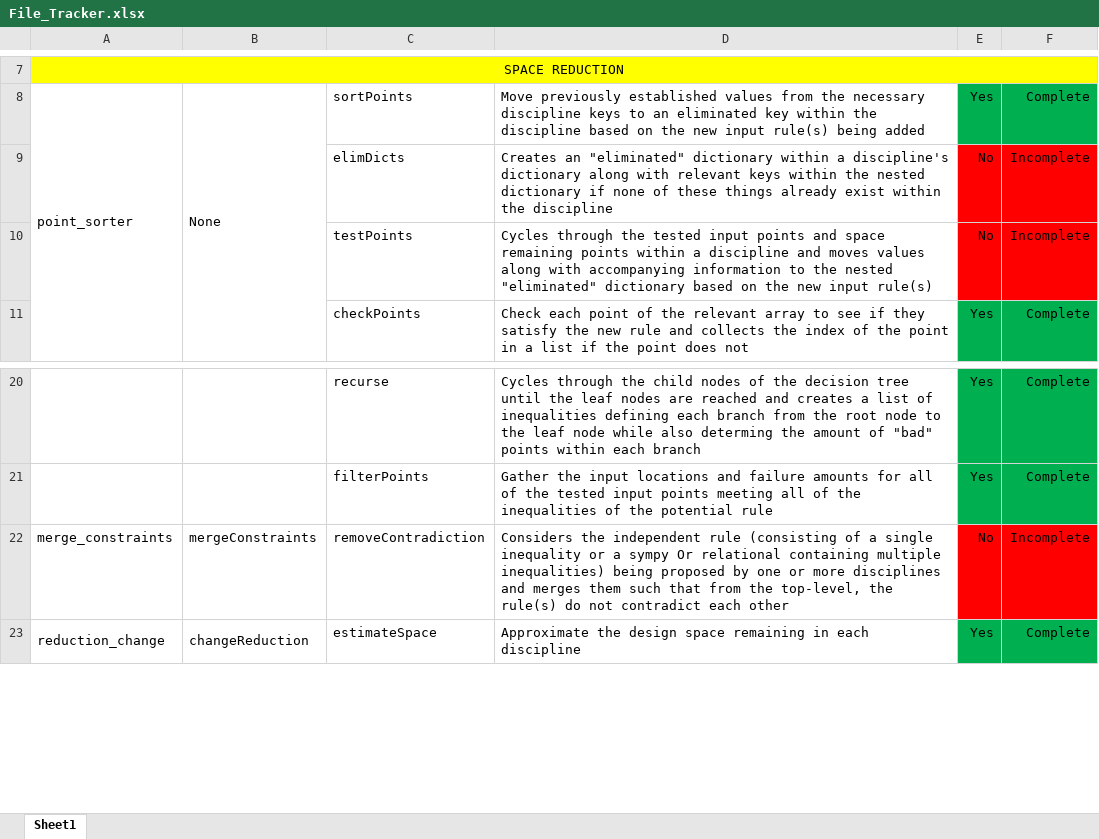
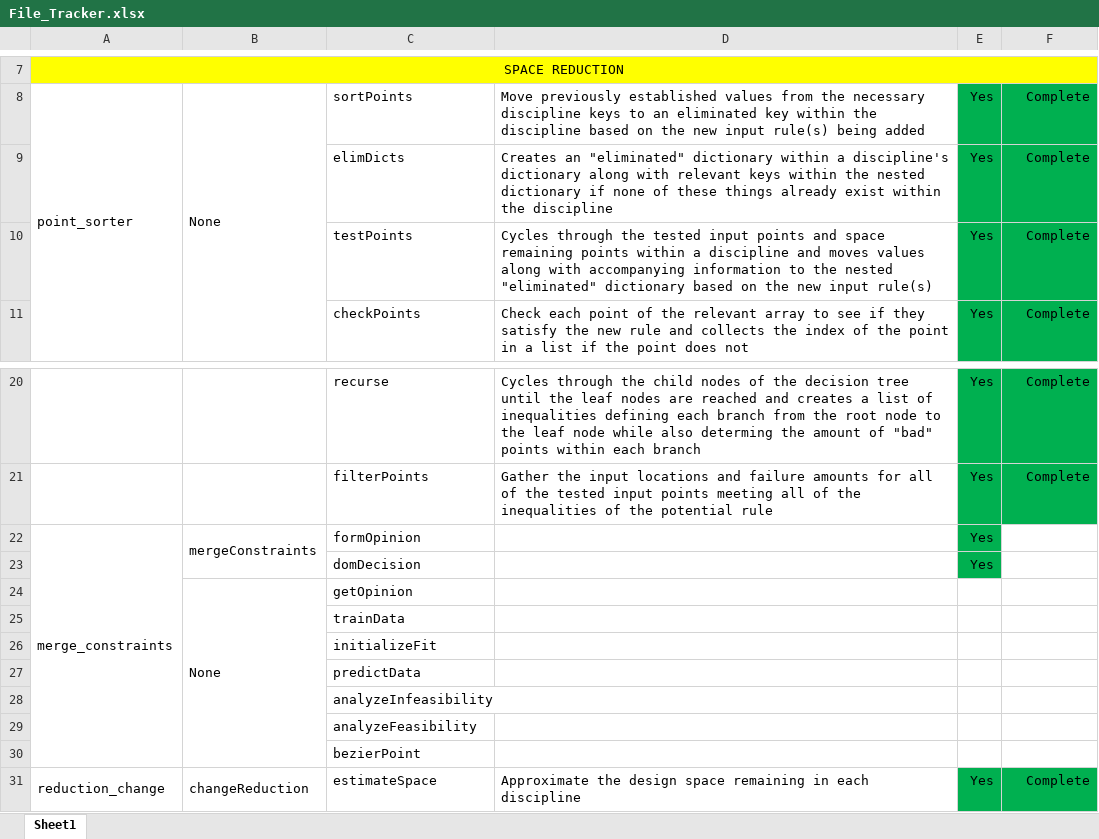
Before and after one commit to Marine-Structures-Design-Lab/DesignSpace_Fragility, an Excel workbook: Python Code/File_Tracker.xlsx, sheet Sheet1, drawn as a sheet; only a part is shown, gaps mark what is left out; values as stored, in another font and other column widths than the file's, no borders; the diff names each change by its address in the sheet, - before the commit and + after, or states it on an @@ line.

Commit message:
Cleaning up code
Cleaning up merge_constraints and gradually unit testing

```diff
--- a/Python Code/File_Tracker.xlsx (sheet Sheet1)
+++ b/Python Code/File_Tracker.xlsx (sheet Sheet1)
-E9:E10: No
+E9:E10: Yes
-E9:F10 fill: #FF0000
+E9:F10 fill: #00B050
-F9:F10: Incomplete
+F9:F10: Complete
+A22:A30 merged
+B22:B23 merged
-C22: removeContradiction
+C22: formOpinion
-D22: Considers the independent rule (consisting of a single inequality or a sympy Or relational containing multiple inequalities) being proposed by one or more disciplines and merges them such that from the top-level, the rule(s) do not contradict each other
+D22: (empty)
-E22: No
+E22: Yes
-E22 fill: #FF0000
+E22 fill: #00B050
-F22: Incomplete
+F22: (empty)
-F22 fill: #FF0000
+F22 fill: none
+row 23:  |  | domDecision |  | Yes
+row 24:  | None | getOpinion
+row 25:  |  | trainData
+row 26:  |  | initializeFit
+row 27:  |  | predictData
+row 28:  |  | analyzeInfeasibility
+row 29:  |  | analyzeFeasibility
+row 30:  |  | bezierPoint
```
Also changed, not shown: 6 other files.
